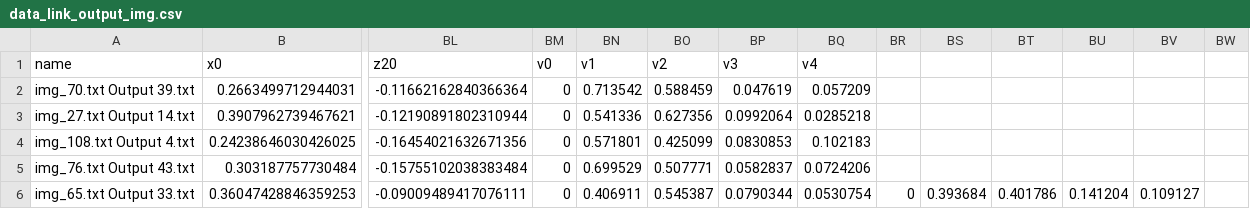
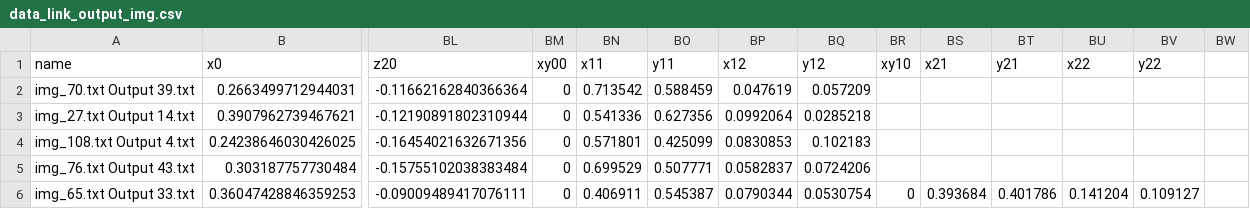
Before and after one commit to Skunac/IndustrialVision, a CSV file: data_link_output_img.csv, drawn as a sheet; only a part is shown, gaps mark what is left out; the diff names each change by its address in the sheet, - before the commit and + after, or states it on an @@ line.

Commit message:
Update data_link_output_img.csv
J'ai changé les noms de colonnes des blessures pour que ce soit plus clair + j'en ai ajouté pour le cas ou y'a 2 blessures

```diff
--- a/data_link_output_img.csv
+++ b/data_link_output_img.csv
-BM1: v0
+BM1: xy00
-BN1: v1
+BN1: x11
-BO1: v2
+BO1: y11
-BP1: v3
+BP1: x12
-BQ1: v4
+BQ1: y12
-BR1: (empty)
+BR1: xy10
-BS1: (empty)
+BS1: x21
-BT1: (empty)
+BT1: y21
-BU1: (empty)
+BU1: x22
-BV1: (empty)
+BV1: y22
```
